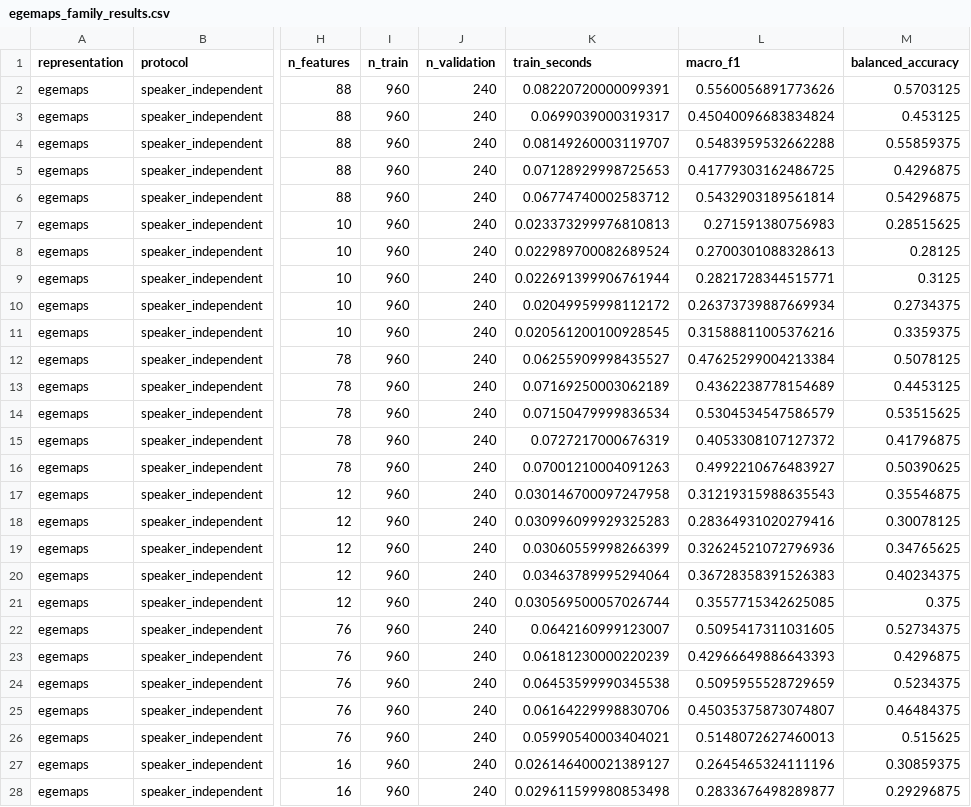
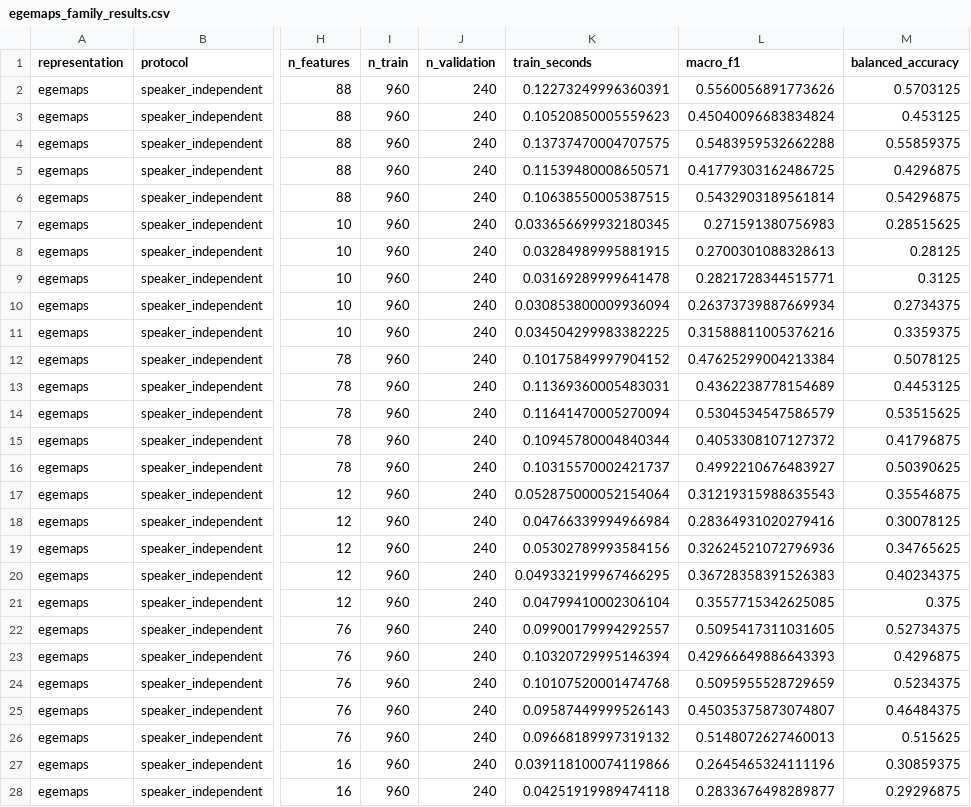
Before and after one commit to FrancoSandri/Speech_Emotion_Recognition, a CSV file: reports/egemaps_family_results.csv, drawn as a sheet; only a part is shown, gaps mark what is left out; the diff covers the shown part only; the diff names each change by its address in the sheet, - before the commit and + after, or states it on an @@ line.

```diff
--- a/reports/egemaps_family_results.csv
+++ b/reports/egemaps_family_results.csv
-K2 (train_seconds): 0.08220720000099391
+K2 (train_seconds): 0.12273249996360391
-K3 (train_seconds): 0.0699039000319317
+K3 (train_seconds): 0.10520850005559623
-K4 (train_seconds): 0.08149260003119707
+K4 (train_seconds): 0.13737470004707575
-K5 (train_seconds): 0.07128929998725653
+K5 (train_seconds): 0.11539480008650571
-K6 (train_seconds): 0.06774740002583712
+K6 (train_seconds): 0.10638550005387515
-K7 (train_seconds): 0.023373299976810813
+K7 (train_seconds): 0.033656699932180345
-K8 (train_seconds): 0.022989700082689524
+K8 (train_seconds): 0.03284989995881915
-K9 (train_seconds): 0.022691399906761944
+K9 (train_seconds): 0.03169289999641478
-K10 (train_seconds): 0.02049959998112172
+K10 (train_seconds): 0.030853800009936094
-K11 (train_seconds): 0.020561200100928545
+K11 (train_seconds): 0.034504299983382225
-K12 (train_seconds): 0.06255909998435527
+K12 (train_seconds): 0.10175849997904152
-K13 (train_seconds): 0.07169250003062189
+K13 (train_seconds): 0.11369360005483031
-K14 (train_seconds): 0.07150479999836534
+K14 (train_seconds): 0.11641470005270094
-K15 (train_seconds): 0.0727217000676319
+K15 (train_seconds): 0.10945780004840344
-K16 (train_seconds): 0.07001210004091263
+K16 (train_seconds): 0.10315570002421737
-K17 (train_seconds): 0.030146700097247958
+K17 (train_seconds): 0.052875000052154064
-K18 (train_seconds): 0.030996099929325283
+K18 (train_seconds): 0.04766339994966984
-K19 (train_seconds): 0.03060559998266399
+K19 (train_seconds): 0.05302789993584156
-K20 (train_seconds): 0.03463789995294064
+K20 (train_seconds): 0.049332199967466295
-K21 (train_seconds): 0.030569500057026744
+K21 (train_seconds): 0.04799410002306104
-K22 (train_seconds): 0.0642160999123007
+K22 (train_seconds): 0.09900179994292557
-K23 (train_seconds): 0.06181230000220239
+K23 (train_seconds): 0.10320729995146394
-K24 (train_seconds): 0.06453599990345538
+K24 (train_seconds): 0.10107520001474768
-K25 (train_seconds): 0.06164229998830706
+K25 (train_seconds): 0.09587449999526143
-K26 (train_seconds): 0.05990540003404021
+K26 (train_seconds): 0.09668189997319132
-K27 (train_seconds): 0.026146400021389127
+K27 (train_seconds): 0.039118100074119866
-K28 (train_seconds): 0.029611599980853498
+K28 (train_seconds): 0.04251919989474118
```
Also changed, not shown: 123 edited cells elsewhere in this file, reports/cv_results.csv, reports/feature_selection.csv, 8 other files.
